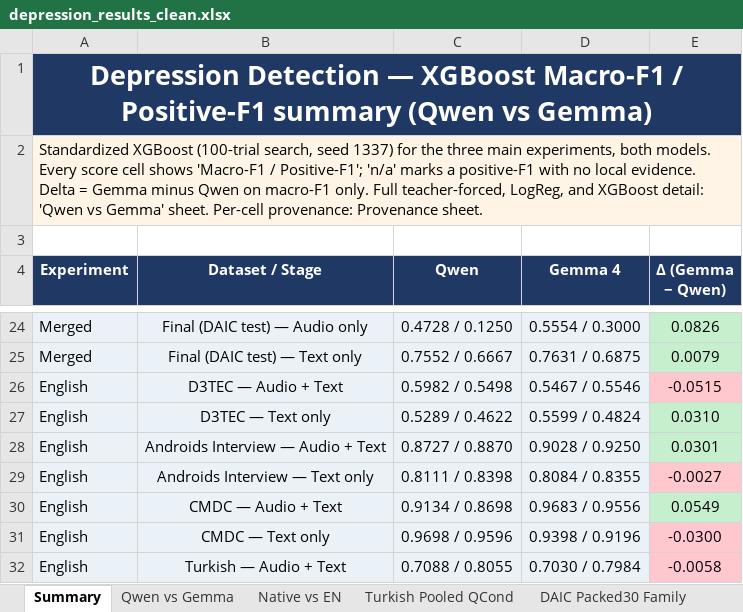
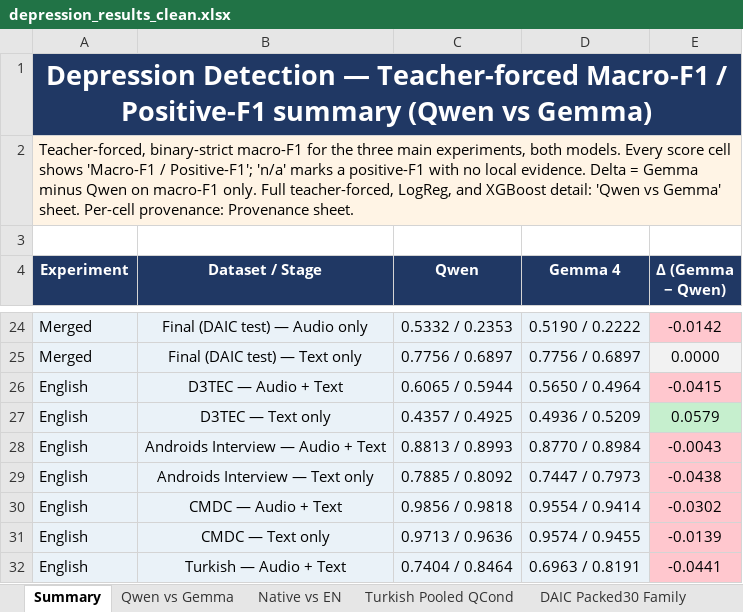
Before and after one commit to emreYilmaz28845/LLM-Depression, an Excel workbook: depression_results_clean.xlsx, sheet Summary, drawn as a sheet; only a part is shown, gaps mark what is left out; values as stored, in another font and other column widths than the file's, no borders; the diff covers the shown part only; the diff names each change by its address in the sheet, - before the commit and + after, or states it on an @@ line.

Commit message:
table summary xgb to tf change

```diff
--- a/depression_results_clean.xlsx (sheet Summary)
+++ b/depression_results_clean.xlsx (sheet Summary)
-A1 (Experiment): …Detection — XGBoost Macro-F1 /…
+A1 (Experiment): …Detection — Teacher-forced Macro-F1 /…
-A2 (Experiment): Standardized XGBoost (100-trial search, seed 1337) for the…
+A2 (Experiment): Teacher-forced, binary-strict macro-F1 for the…
-C24 (Qwen): 0.4728 / 0.1250
+C24 (Qwen): 0.5332 / 0.2353
-D24 (Gemma 4): 0.5554 / 0.3000
+D24 (Gemma 4): 0.5190 / 0.2222
-E24 fill: #C6EFCE
+E24 fill: #FFC7CE
-E24 (Δ (Gemma − Qwen)): 0.0826
+E24 (Δ (Gemma − Qwen)): -0.0142
-C25 (Qwen): 0.7552 / 0.6667
+C25 (Qwen): 0.7756 / 0.6897
-D25 (Gemma 4): 0.7631 / 0.6875
+D25 (Gemma 4): 0.7756 / 0.6897
-E25 (Δ (Gemma − Qwen)): 0.0079
+E25 (Δ (Gemma − Qwen)): 0.0000
-E25 fill: #C6EFCE
+E25 fill: #F2F2F2
-C26 (Qwen): 0.5982 / 0.5498
+C26 (Qwen): 0.6065 / 0.5944
-D26 (Gemma 4): 0.5467 / 0.5546
+D26 (Gemma 4): 0.5650 / 0.4964
-E26 (Δ (Gemma − Qwen)): -0.0515
+E26 (Δ (Gemma − Qwen)): -0.0415
-C27 (Qwen): 0.5289 / 0.4622
+C27 (Qwen): 0.4357 / 0.4925
-D27 (Gemma 4): 0.5599 / 0.4824
+D27 (Gemma 4): 0.4936 / 0.5209
-E27 (Δ (Gemma − Qwen)): 0.0310
+E27 (Δ (Gemma − Qwen)): 0.0579
-C28 (Qwen): 0.8727 / 0.8870
+C28 (Qwen): 0.8813 / 0.8993
-D28 (Gemma 4): 0.9028 / 0.9250
+D28 (Gemma 4): 0.8770 / 0.8984
-E28 (Δ (Gemma − Qwen)): 0.0301
+E28 (Δ (Gemma − Qwen)): -0.0043
-E28 fill: #C6EFCE
+E28 fill: #FFC7CE
-C29 (Qwen): 0.8111 / 0.8398
+C29 (Qwen): 0.7885 / 0.8092
-D29 (Gemma 4): 0.8084 / 0.8355
+D29 (Gemma 4): 0.7447 / 0.7973
-E29 (Δ (Gemma − Qwen)): -0.0027
+E29 (Δ (Gemma − Qwen)): -0.0438
-C30 (Qwen): 0.9134 / 0.8698
+C30 (Qwen): 0.9856 / 0.9818
-D30 (Gemma 4): 0.9683 / 0.9556
+D30 (Gemma 4): 0.9554 / 0.9414
-E30 (Δ (Gemma − Qwen)): 0.0549
+E30 (Δ (Gemma − Qwen)): -0.0302
-E30 fill: #C6EFCE
+E30 fill: #FFC7CE
-C31 (Qwen): 0.9698 / 0.9596
+C31 (Qwen): 0.9713 / 0.9636
-D31 (Gemma 4): 0.9398 / 0.9196
+D31 (Gemma 4): 0.9574 / 0.9455
-E31 (Δ (Gemma − Qwen)): -0.0300
+E31 (Δ (Gemma − Qwen)): -0.0139
-C32 (Qwen): 0.7088 / 0.8055
+C32 (Qwen): 0.7404 / 0.8464
-D32 (Gemma 4): 0.7030 / 0.7984
+D32 (Gemma 4): 0.6963 / 0.8191
-E32 (Δ (Gemma − Qwen)): -0.0058
+E32 (Δ (Gemma − Qwen)): -0.0441
```
Also changed, not shown: 59 edited cells and cell formats elsewhere in this sheet, 1 other file.
